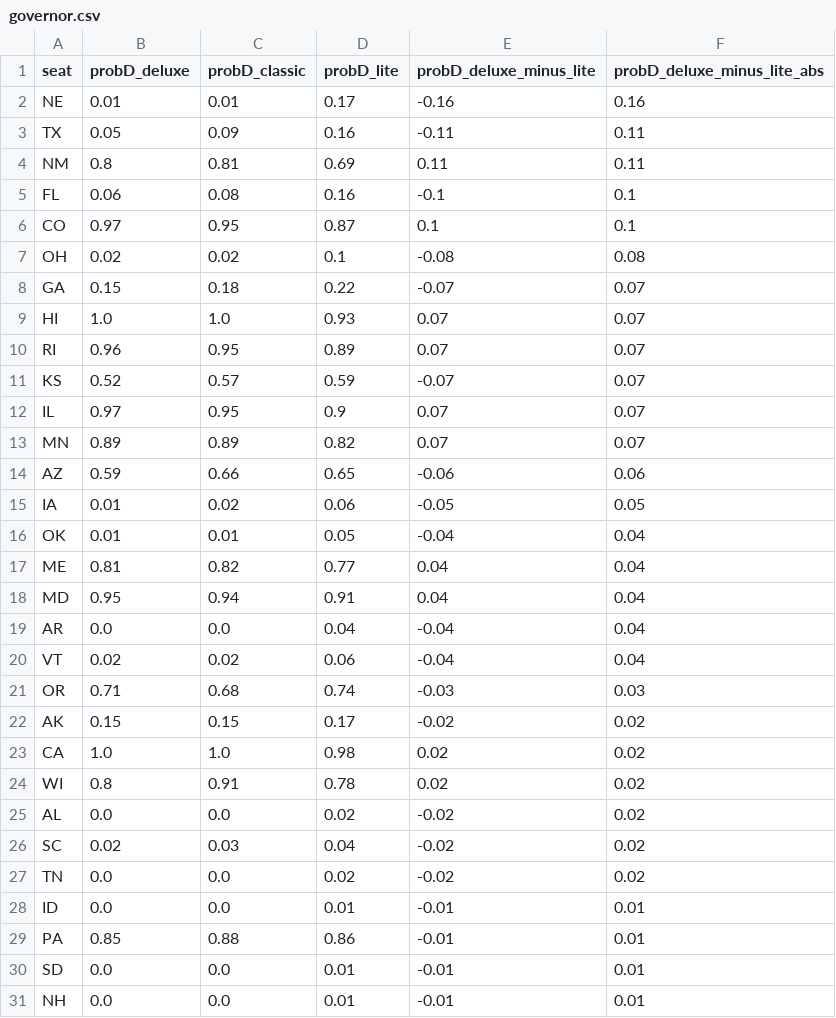
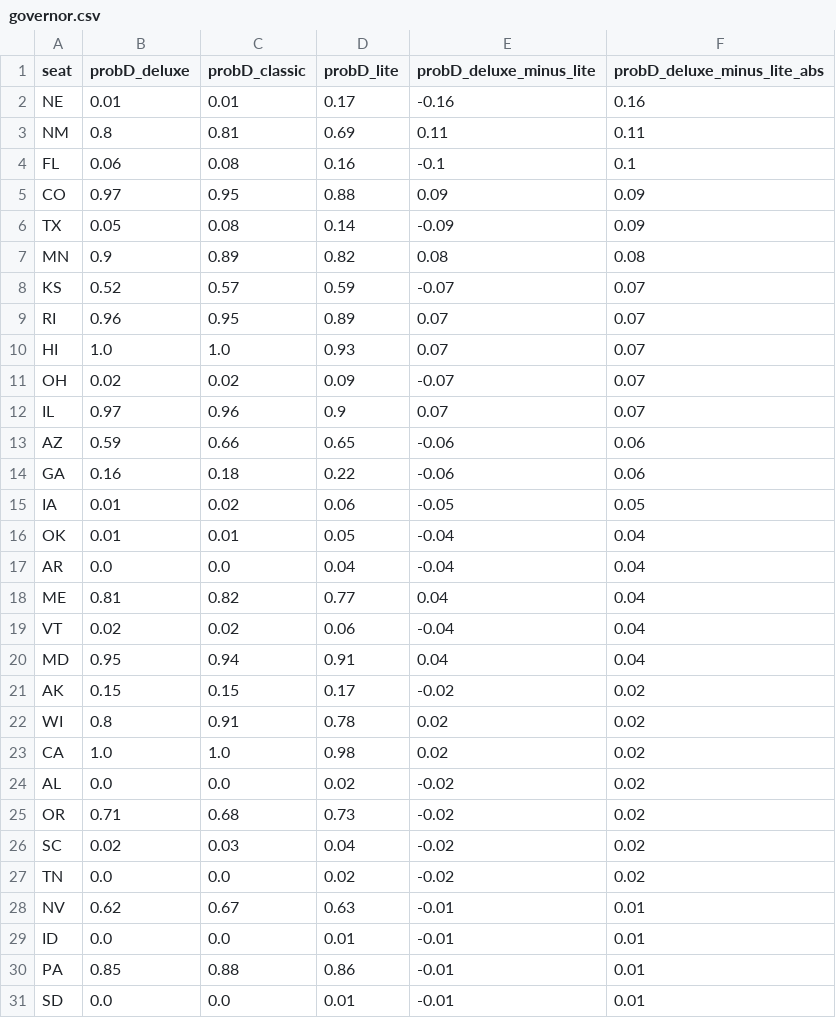
Before and after one commit to dcadata/fivey-is-an-emotional-fox, a CSV file: forecast_expression_comparisons/governor.csv, drawn as a sheet; only a part is shown; the shorter side is filled out with more unchanged rows; the diff covers the shown part only.

```diff
--- a/forecast_expression_comparisons/governor.csv
+++ b/forecast_expression_comparisons/governor.csv
@@ -2,27 +2,28 @@ seat,probD_deluxe,probD_classic,probD_lite,probD_deluxe_minus_lite,probD_deluxe_
 NE,0.01,0.01,0.17,-0.16,0.16
-TX,0.05,0.09,0.16,-0.11,0.11
 NM,0.8,0.81,0.69,0.11,0.11
 FL,0.06,0.08,0.16,-0.1,0.1
-CO,0.97,0.95,0.87,0.1,0.1
-OH,0.02,0.02,0.1,-0.08,0.08
-GA,0.15,0.18,0.22,-0.07,0.07
+CO,0.97,0.95,0.88,0.09,0.09
+TX,0.05,0.08,0.14,-0.09,0.09
+MN,0.9,0.89,0.82,0.08,0.08
+KS,0.52,0.57,0.59,-0.07,0.07
+RI,0.96,0.95,0.89,0.07,0.07
 HI,1.0,1.0,0.93,0.07,0.07
-RI,0.96,0.95,0.89,0.07,0.07
-KS,0.52,0.57,0.59,-0.07,0.07
-IL,0.97,0.95,0.9,0.07,0.07
-MN,0.89,0.89,0.82,0.07,0.07
+OH,0.02,0.02,0.09,-0.07,0.07
+IL,0.97,0.96,0.9,0.07,0.07
 AZ,0.59,0.66,0.65,-0.06,0.06
+GA,0.16,0.18,0.22,-0.06,0.06
 IA,0.01,0.02,0.06,-0.05,0.05
 OK,0.01,0.01,0.05,-0.04,0.04
+AR,0.0,0.0,0.04,-0.04,0.04
 ME,0.81,0.82,0.77,0.04,0.04
+VT,0.02,0.02,0.06,-0.04,0.04
 MD,0.95,0.94,0.91,0.04,0.04
-AR,0.0,0.0,0.04,-0.04,0.04
-VT,0.02,0.02,0.06,-0.04,0.04
-OR,0.71,0.68,0.74,-0.03,0.03
 AK,0.15,0.15,0.17,-0.02,0.02
+WI,0.8,0.91,0.78,0.02,0.02
 CA,1.0,1.0,0.98,0.02,0.02
-WI,0.8,0.91,0.78,0.02,0.02
 AL,0.0,0.0,0.02,-0.02,0.02
+OR,0.71,0.68,0.73,-0.02,0.02
 SC,0.02,0.03,0.04,-0.02,0.02
 TN,0.0,0.0,0.02,-0.02,0.02
+NV,0.62,0.67,0.63,-0.01,0.01
 ID,0.0,0.0,0.01,-0.01,0.01
```
Also changed, not shown: 1 removed row and 1 edited cell elsewhere in this file, forecast_expression_comparisons/house.csv, forecast_expression_comparisons/senate.csv.
